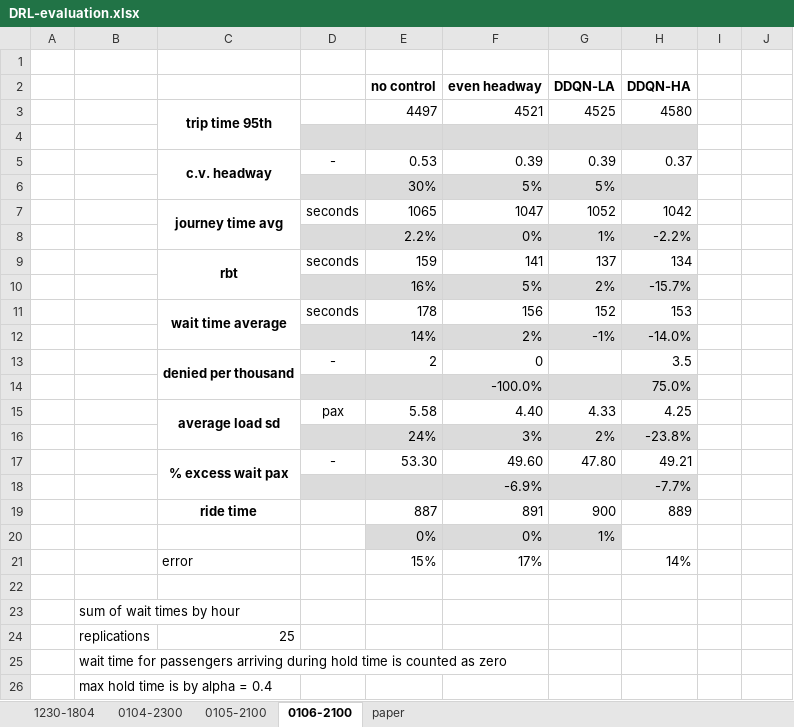
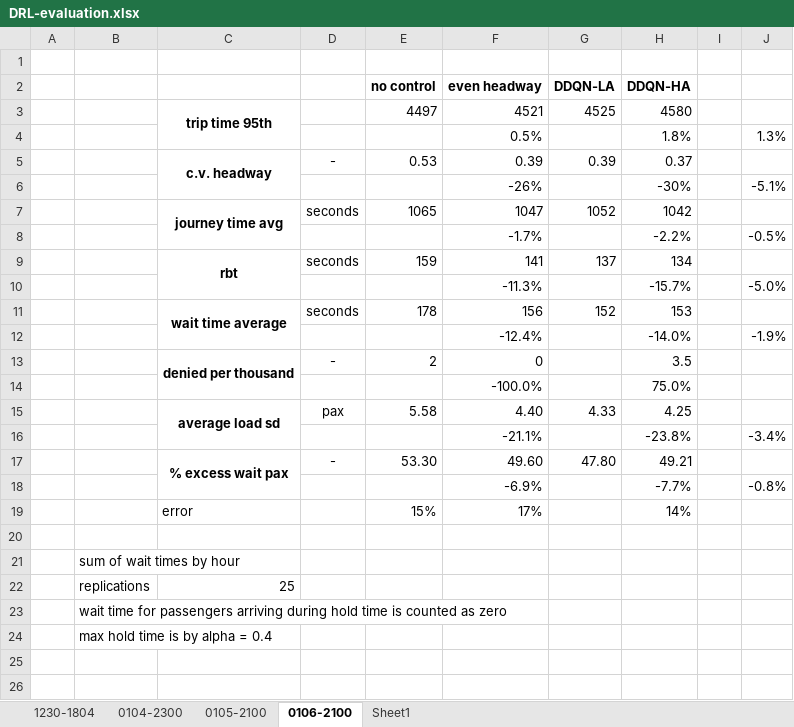
Before and after one commit to joerovar/transit-centric-smart-mobility-system, an Excel workbook: src/04_SIMULATION/out/DRL-evaluation.xlsx, sheet 0106-2100, drawn as a sheet; values as stored, in another font and other column widths than the file's, no borders; removed rows and columns are numbered as before the commit, all else as after; the diff names each change by its address in the sheet, - before the commit and + after, or states it on an @@ line.

```diff
--- a/src/04_SIMULATION/out/DRL-evaluation.xlsx (sheet 0106-2100)
+++ b/src/04_SIMULATION/out/DRL-evaluation.xlsx (sheet 0106-2100)
-sheet tab: paper
+sheet tab: Sheet1
-D4:H4 fill: #DBDBDB
+D4:H4 fill: none
-row 4: (empty)
+row 4:  |  |  |  |  | 0.5% |  | 1.8% |  | 1.3%
-row 6:  |  |  |  | 30% | 5% | 5%
+row 6:  |  |  |  |  | -26% |  | -30% |  | -5.1%
-row 8:  |  |  |  | 2.2% | 0% | 1% | -2.2%
+row 8:  |  |  |  |  | -1.7% |  | -2.2% |  | -0.5%
-row 10:  |  |  |  | 16% | 5% | 2% | -15.7%
+row 10:  |  |  |  |  | -11.3% |  | -15.7% |  | -5.0%
-row 12:  |  |  |  | 14% | 2% | -1% | -14.0%
+row 12:  |  |  |  |  | -12.4% |  | -14.0% |  | -1.9%
-D14:H14 fill: #DBDBDB
+D14:H14 fill: none
-row 16:  |  |  |  | 24% | 3% | 2% | -23.8%
+row 16:  |  |  |  |  | -21.1% |  | -23.8% |  | -3.4%
-D18:H18 fill: #DBDBDB
+D18:H18 fill: none
-J18: (empty)
+J18: -0.8%
-row 19:  |  | ride time |  | 887 | 891 | 900 | 889
-row 20:  |  |  |  | 0% | 0% | 1%
```
Also changed, not shown: 47 other files.
